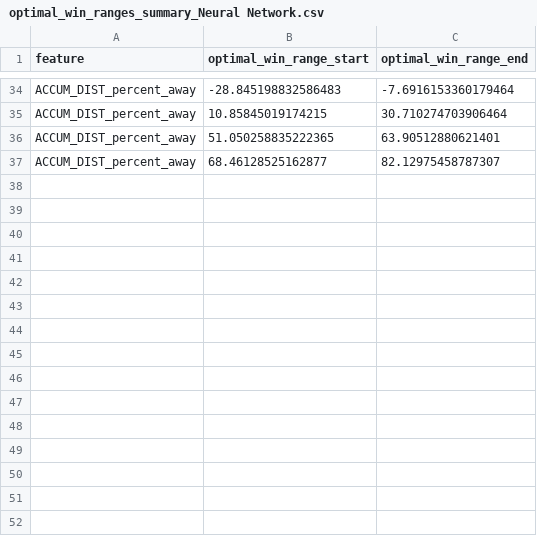
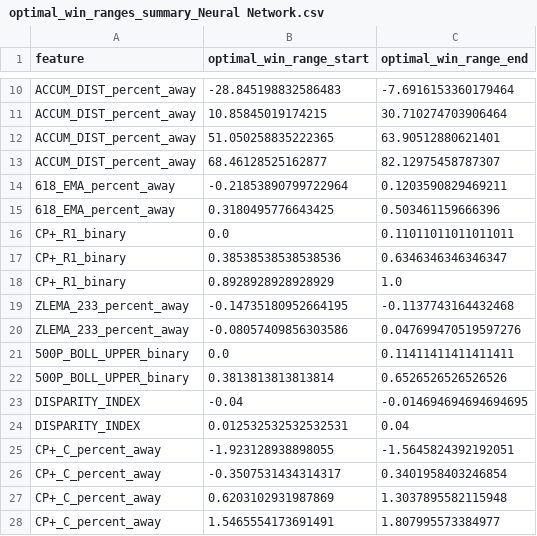
Before and after one commit to amirlehmam/nocodeML-streamlit-app, a CSV file: data/processed/docs/ml_analysis/win_ranges_summary/optimal_win_ranges_summary_Neural Network.csv, drawn as a sheet; only a part is shown, gaps mark what is left out; the diff covers the shown part only.

```diff
--- a/data/processed/docs/ml_analysis/win_ranges_summary/optimal_win_ranges_summary_Neural Network.csv
+++ b/data/processed/docs/ml_analysis/win_ranges_summary/optimal_win_ranges_summary_Neural Network.csv
@@ -37 +13,16 @@ ACCUM_DIST_percent_away,51.050258835222365,63.90512880621401
 ACCUM_DIST_percent_away,68.46128525162877,82.12975458787307
+618_EMA_percent_away,-0.21853890799722964,0.1203590829469211
+618_EMA_percent_away,0.3180495776643425,0.503461159666396
+CP+_R1_binary,0.0,0.11011011011011011
+CP+_R1_binary,0.38538538538538536,0.6346346346346347
+CP+_R1_binary,0.8928928928928929,1.0
+ZLEMA_233_percent_away,-0.14735180952664195,-0.1137743164432468
+ZLEMA_233_percent_away,-0.08057409856303586,0.047699470519597276
+500P_BOLL_UPPER_binary,0.0,0.11411411411411411
+500P_BOLL_UPPER_binary,0.3813813813813814,0.6526526526526526
+DISPARITY_INDEX,-0.04,-0.014694694694694695
+DISPARITY_INDEX,0.012532532532532531,0.04
+CP+_C_percent_away,-1.923128938898055,-1.5645824392192051
+CP+_C_percent_away,-0.3507531434314317,0.3401958403246854
+CP+_C_percent_away,0.6203102931987869,1.3037895582115948
+CP+_C_percent_away,1.5465554173691491,1.807995573384977
```
Also changed, not shown: 5 added rows and 23 removed rows elsewhere in this file, 4 other files.
